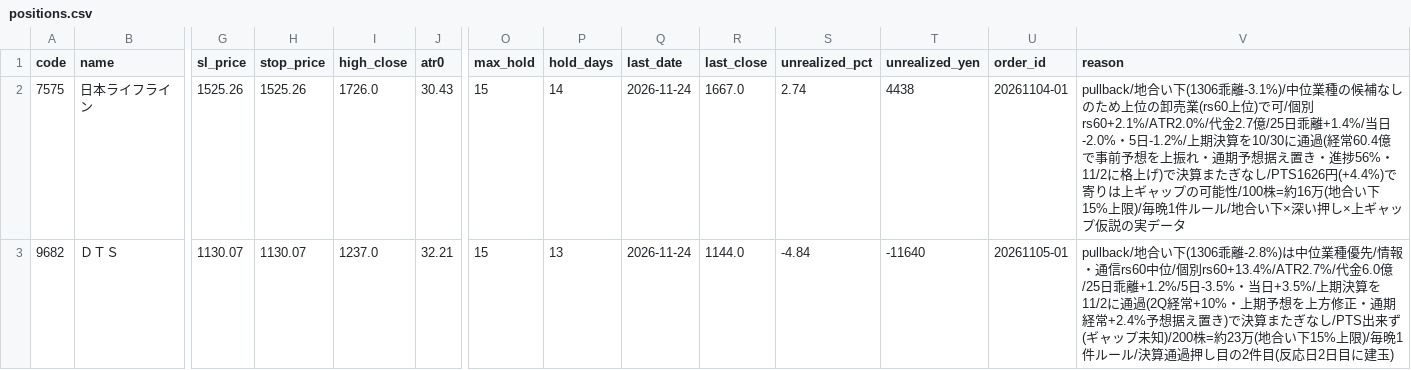
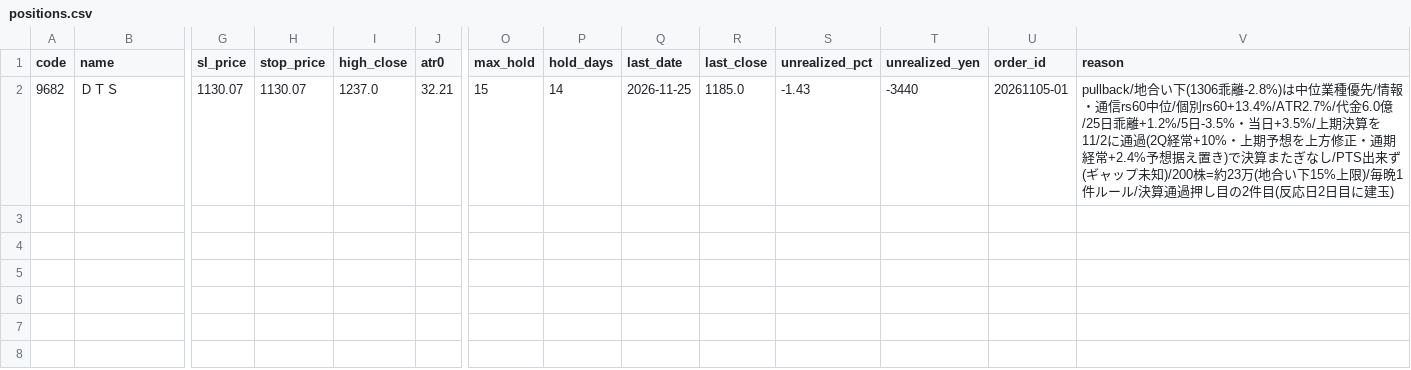
Before and after one commit to hiratora/stock-analysis, a CSV file: paper/positions.csv, drawn as a sheet; only a part is shown, gaps mark what is left out; removed rows and columns are numbered as before the commit, all else as after; rows hold the shown columns only; the diff names each change by its address in the sheet, - before the commit and + after, or states it on an @@ line.

```diff
--- a/paper/positions.csv
+++ b/paper/positions.csv
-row 2: 7575 | 日本ライフライン | 1525.26 | 1525.26 | 1726.0 | 30.43 | 15 | 14 | 2026-11-24 | 1667.0 | 2.74 | 4438 | 20261104-01 | pullback/地合い下(1306乖離-3.1%)/中位業種の候補なしのため上位の卸売業(rs60上位)で可/個別rs60+2.1%/ATR2.0%/代金2.7億/25日乖離+1.4%/当日-2.0%・5日-1.2%/上期決算を10/30に通過(経常60.4億で事前予想を上振れ・通期予想据え置き・進捗56%・11/2に格上げ)で決算またぎなし/PTS1626円(+4.4%)で寄りは上ギャップの可能性/100株=約16万(地合い下15%上限)/毎晩1件ルール/地合い下×深い押し×上ギャップ仮説の実データ
-P2 (hold_days): 13
+P2 (hold_days): 14
-Q2 (last_date): 2026-11-24
+Q2 (last_date): 2026-11-25
-R2 (last_close): 1144.0
+R2 (last_close): 1185.0
-S2 (unrealized_pct): -4.84
+S2 (unrealized_pct): -1.43
-T2 (unrealized_yen): -11640
+T2 (unrealized_yen): -3440
```
Also changed, not shown: outputs/latest/events.csv, outputs/latest/ichimoku.csv, 23 other files.
